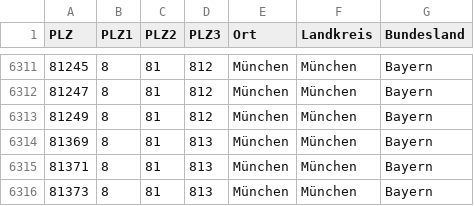
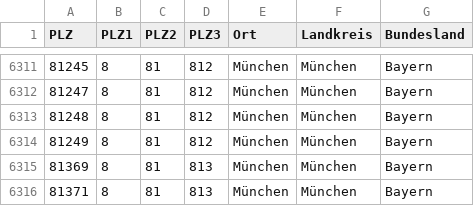
Before and after one commit to weg-li/weg-li, a CSV file: config/data/PLZ_Ort_Landkreis_Bundesland_Mapping_DE.csv, drawn as a sheet; only a part is shown, gaps mark what is left out; the shorter side is filled out with more unchanged rows; the diff names each change by its address in the sheet, - before the commit and + after, or states it on an @@ line.

Commit message:
add 81248

```diff
--- a/config/data/PLZ_Ort_Landkreis_Bundesland_Mapping_DE.csv
+++ b/config/data/PLZ_Ort_Landkreis_Bundesland_Mapping_DE.csv
+row 6313: 81248 | 8 | 81 | 812 | München | München | Bayern
```
